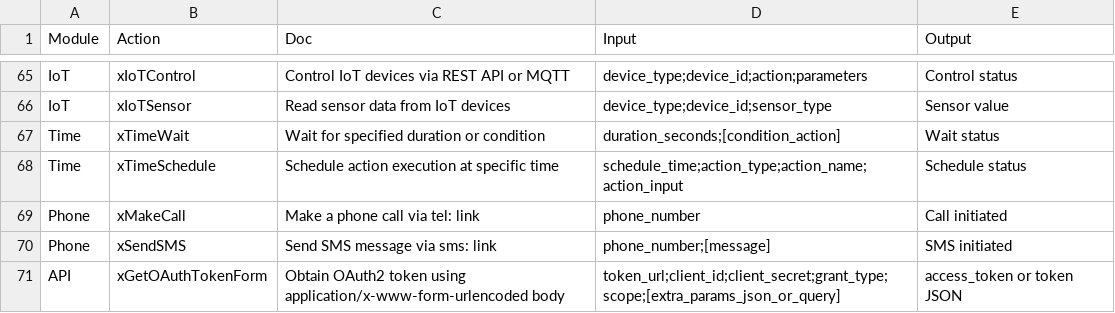
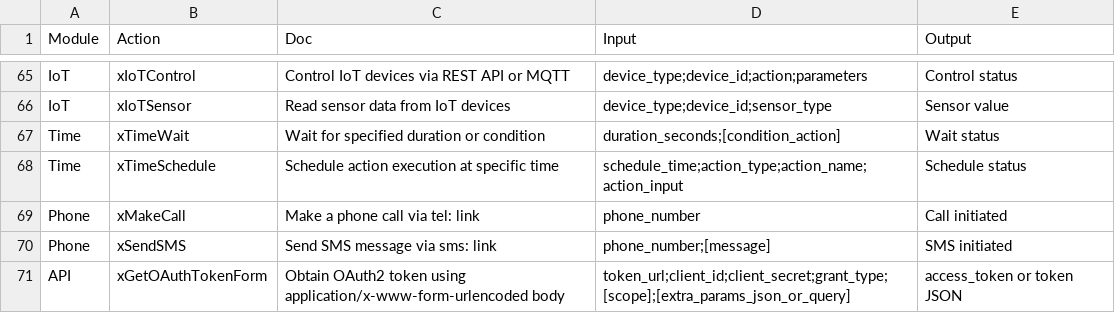
Before and after one commit to foxyiz/Code, a CSV file: x/xCapa.csv, drawn as a sheet; only a part is shown, gaps mark what is left out.

```diff
--- a/x/xCapa.csv
+++ b/x/xCapa.csv
@@ -70,2 +70,2 @@ Phone,xMakeCall,Make a phone call via tel: link,phone_number,Call initiated
 Phone,xSendSMS,Send SMS message via sms: link,phone_number;[message],SMS initiated
-API,xGetOAuthTokenForm,Obtain OAuth2 token using application/x-www-form-urlencoded body,token_url;client_id;client_secret;grant_type;scope;[extra_params_json_or_query],access_token or token JSON
+API,xGetOAuthTokenForm,Obtain OAuth2 token using application/x-www-form-urlencoded body,token_url;client_id;client_secret;grant_type;[scope];[extra_params_json_or_query],access_token or token JSON
```
Also changed, not shown: 3 other files.
